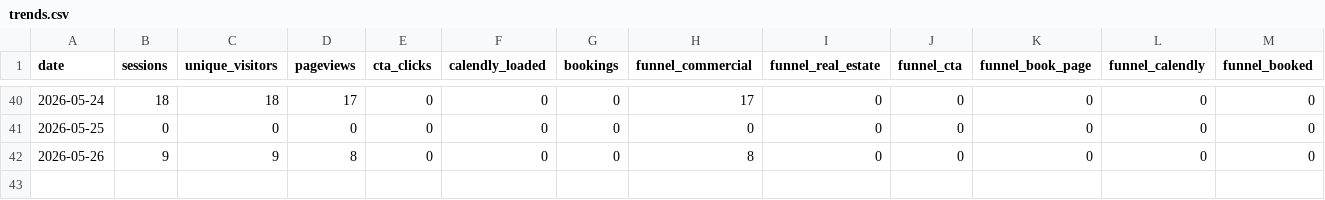
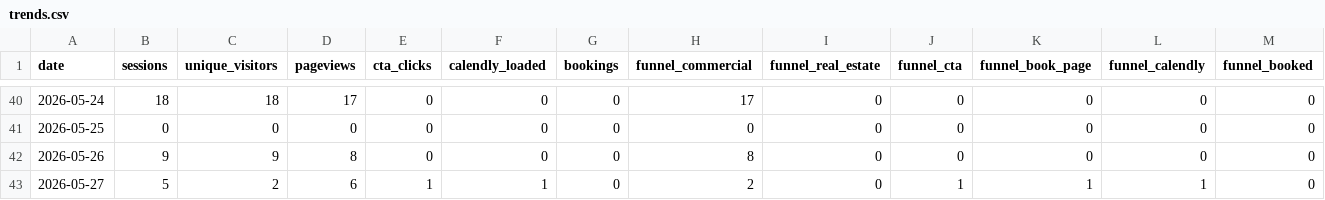
Before and after one commit to stoddardjoseph77-droid/horizonsai-website, a CSV file: analytics/trends.csv, drawn as a sheet; only a part is shown, gaps mark what is left out; the diff names each change by its address in the sheet, - before the commit and + after, or states it on an @@ line.

Commit message:
Daily analytics pull: 2026-05-27

```diff
--- a/analytics/trends.csv
+++ b/analytics/trends.csv
+row 43: 2026-05-27 | 5 | 2 | 6 | 1 | 1 | 0 | 2 | 0 | 1 | 1 | 1 | 0
```
Also changed, not shown: 1 other file.
